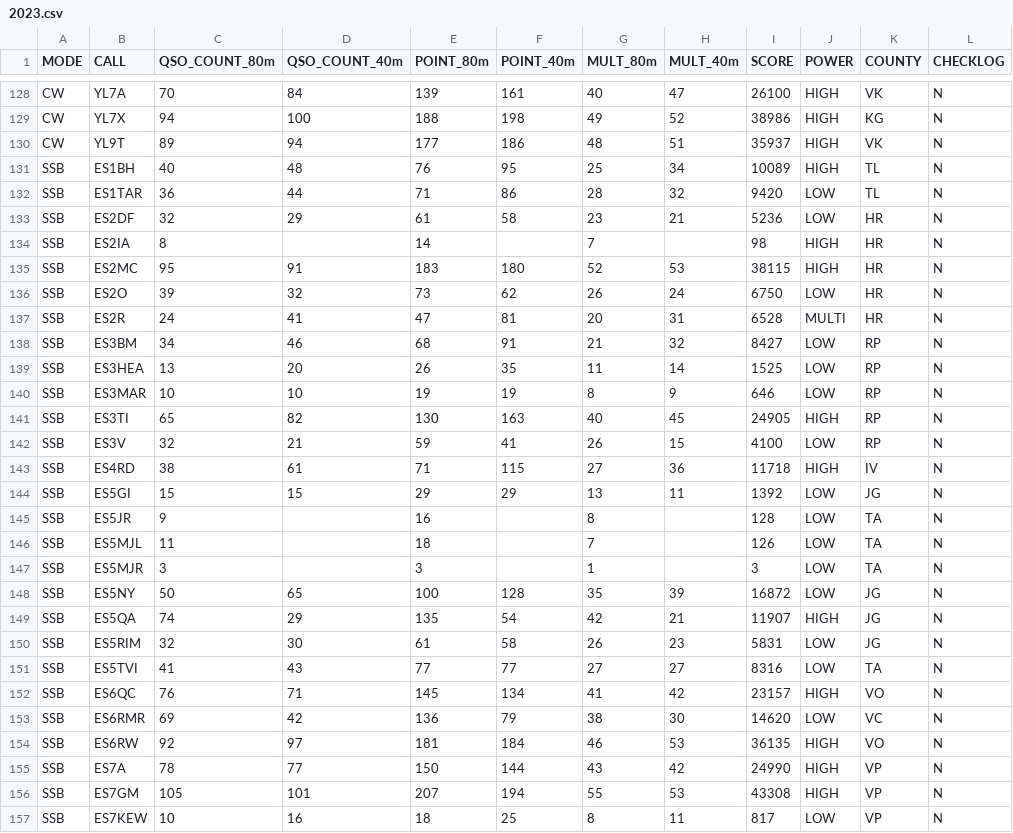
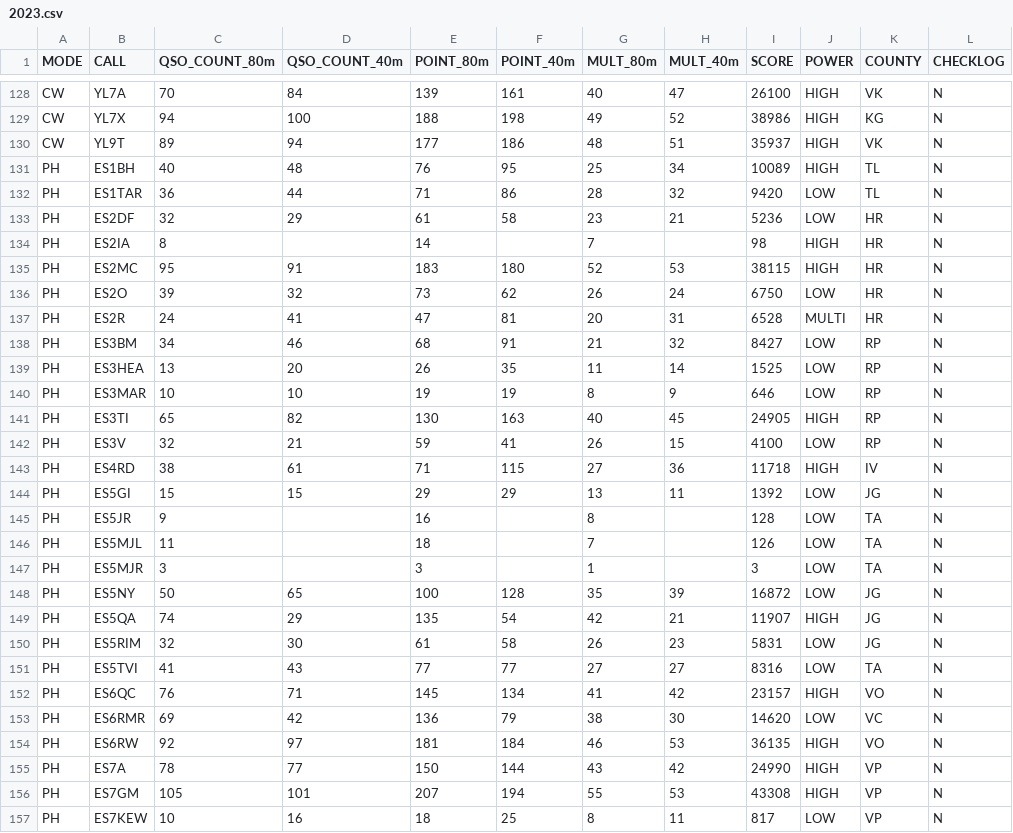
Before and after one commit to ly1bwb/nrau-baltic, a CSV file: assets/results/2023.csv, drawn as a sheet; only a part is shown, gaps mark what is left out; the diff covers the shown part only.

Commit message:
Fix 2023 SSB->PH

```diff
--- a/assets/results/2023.csv
+++ b/assets/results/2023.csv
@@ -130,28 +130,28 @@ CW,YL7X,94,100,188,198,49,52,38986,HIGH,KG,N
 CW,YL9T,89,94,177,186,48,51,35937,HIGH,VK,N
-SSB,ES1BH,40,48,76,95,25,34,10089,HIGH,TL,N
-SSB,ES1TAR,36,44,71,86,28,32,9420,LOW,TL,N
-SSB,ES2DF,32,29,61,58,23,21,5236,LOW,HR,N
-SSB,ES2IA,8,,14,,7,,98,HIGH,HR,N
-SSB,ES2MC,95,91,183,180,52,53,38115,HIGH,HR,N
-SSB,ES2O,39,32,73,62,26,24,6750,LOW,HR,N
-SSB,ES2R,24,41,47,81,20,31,6528,MULTI,HR,N
-SSB,ES3BM,34,46,68,91,21,32,8427,LOW,RP,N
-SSB,ES3HEA,13,20,26,35,11,14,1525,LOW,RP,N
-SSB,ES3MAR,10,10,19,19,8,9,646,LOW,RP,N
-SSB,ES3TI,65,82,130,163,40,45,24905,HIGH,RP,N
-SSB,ES3V,32,21,59,41,26,15,4100,LOW,RP,N
-SSB,ES4RD,38,61,71,115,27,36,11718,HIGH,IV,N
-SSB,ES5GI,15,15,29,29,13,11,1392,LOW,JG,N
-SSB,ES5JR,9,,16,,8,,128,LOW,TA,N
-SSB,ES5MJL,11,,18,,7,,126,LOW,TA,N
-SSB,ES5MJR,3,,3,,1,,3,LOW,TA,N
-SSB,ES5NY,50,65,100,128,35,39,16872,LOW,JG,N
-SSB,ES5QA,74,29,135,54,42,21,11907,HIGH,JG,N
-SSB,ES5RIM,32,30,61,58,26,23,5831,LOW,JG,N
-SSB,ES5TVI,41,43,77,77,27,27,8316,LOW,TA,N
-SSB,ES6QC,76,71,145,134,41,42,23157,HIGH,VO,N
-SSB,ES6RMR,69,42,136,79,38,30,14620,LOW,VC,N
-SSB,ES6RW,92,97,181,184,46,53,36135,HIGH,VO,N
-SSB,ES7A,78,77,150,144,43,42,24990,HIGH,VP,N
-SSB,ES7GM,105,101,207,194,55,53,43308,HIGH,VP,N
-SSB,ES7KEW,10,16,18,25,8,11,817,LOW,VP,N
+PH,ES1BH,40,48,76,95,25,34,10089,HIGH,TL,N
+PH,ES1TAR,36,44,71,86,28,32,9420,LOW,TL,N
+PH,ES2DF,32,29,61,58,23,21,5236,LOW,HR,N
+PH,ES2IA,8,,14,,7,,98,HIGH,HR,N
+PH,ES2MC,95,91,183,180,52,53,38115,HIGH,HR,N
+PH,ES2O,39,32,73,62,26,24,6750,LOW,HR,N
+PH,ES2R,24,41,47,81,20,31,6528,MULTI,HR,N
+PH,ES3BM,34,46,68,91,21,32,8427,LOW,RP,N
+PH,ES3HEA,13,20,26,35,11,14,1525,LOW,RP,N
+PH,ES3MAR,10,10,19,19,8,9,646,LOW,RP,N
+PH,ES3TI,65,82,130,163,40,45,24905,HIGH,RP,N
+PH,ES3V,32,21,59,41,26,15,4100,LOW,RP,N
+PH,ES4RD,38,61,71,115,27,36,11718,HIGH,IV,N
+PH,ES5GI,15,15,29,29,13,11,1392,LOW,JG,N
+PH,ES5JR,9,,16,,8,,128,LOW,TA,N
+PH,ES5MJL,11,,18,,7,,126,LOW,TA,N
+PH,ES5MJR,3,,3,,1,,3,LOW,TA,N
+PH,ES5NY,50,65,100,128,35,39,16872,LOW,JG,N
+PH,ES5QA,74,29,135,54,42,21,11907,HIGH,JG,N
+PH,ES5RIM,32,30,61,58,26,23,5831,LOW,JG,N
+PH,ES5TVI,41,43,77,77,27,27,8316,LOW,TA,N
+PH,ES6QC,76,71,145,134,41,42,23157,HIGH,VO,N
+PH,ES6RMR,69,42,136,79,38,30,14620,LOW,VC,N
+PH,ES6RW,92,97,181,184,46,53,36135,HIGH,VO,N
+PH,ES7A,78,77,150,144,43,42,24990,HIGH,VP,N
+PH,ES7GM,105,101,207,194,55,53,43308,HIGH,VP,N
+PH,ES7KEW,10,16,18,25,8,11,817,LOW,VP,N
```
Also changed, not shown: 99 edited cells elsewhere in this file.
